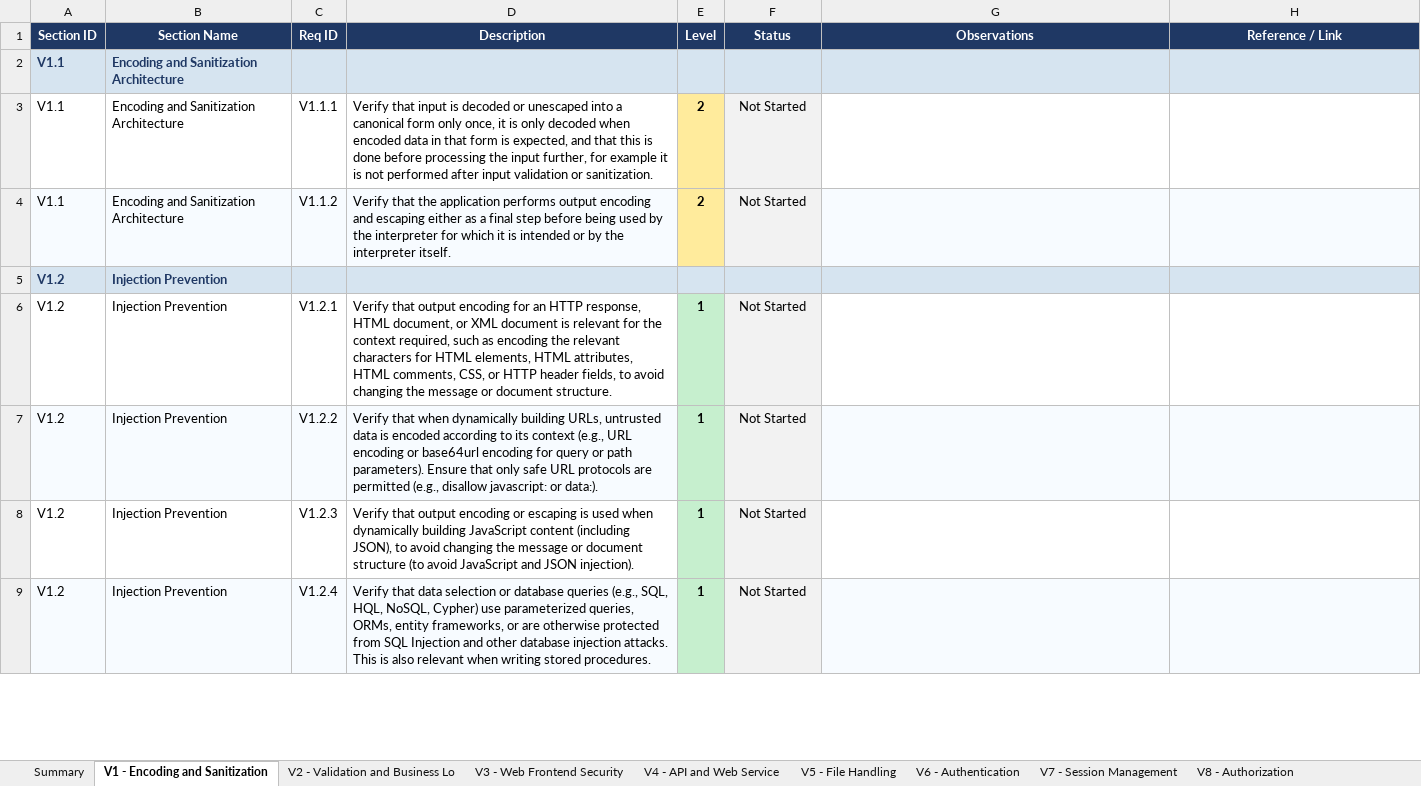
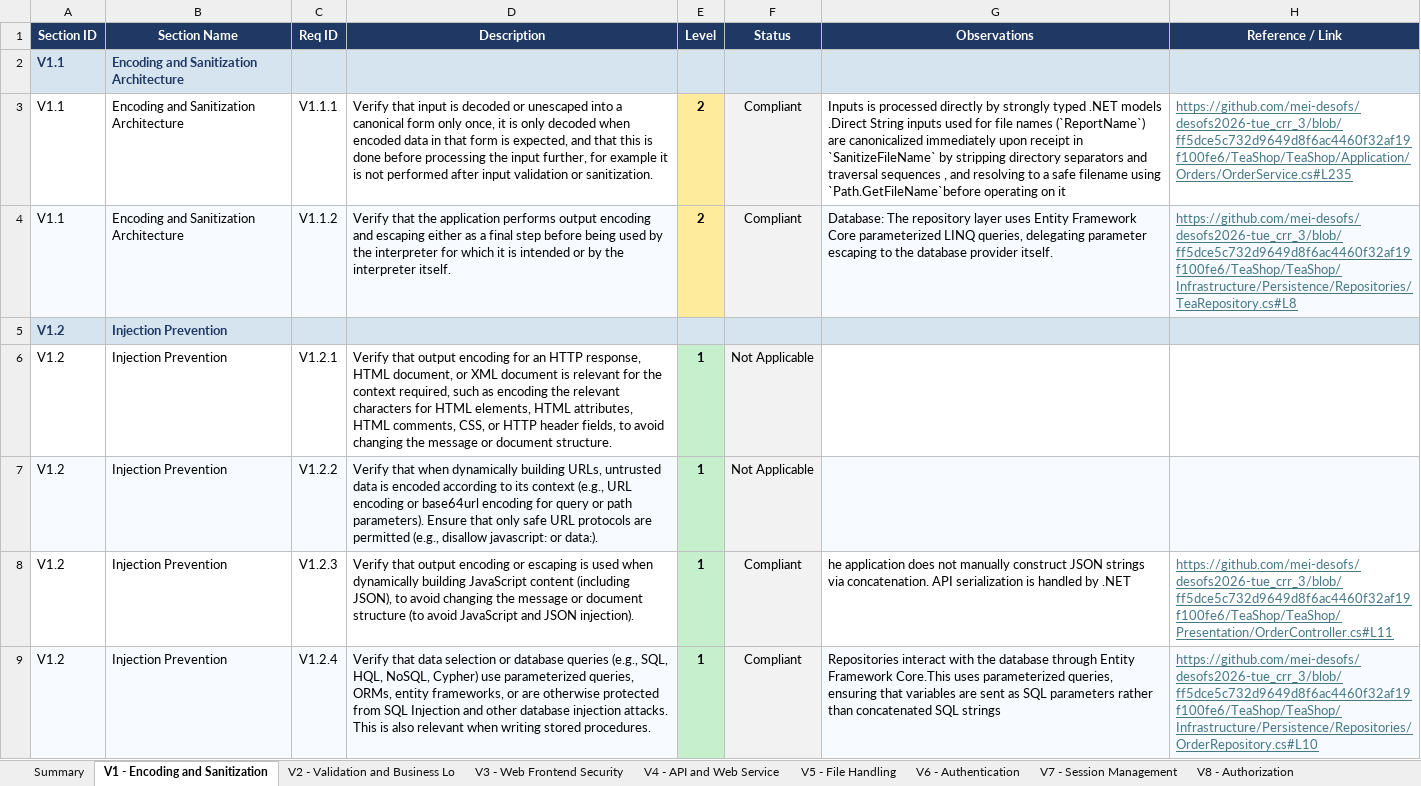
Before and after one commit to mei-desofs/desofs2026-tue_crr_3, an Excel workbook: Deliverables/Sprint_1/ASVS_5.0_Tracker.xlsx, sheet V1 - Encoding and Sanitization, drawn as a sheet; only a part is shown; values as stored, in another font and other column widths than the file's, no borders; conditional formats not drawn; the diff covers the shown part only; the diff names each change by its address in the sheet, - before the commit and + after, or states it on an @@ line.

```diff
--- a/Deliverables/Sprint_1/ASVS_5.0_Tracker.xlsx (sheet V1 - Encoding and Sanitization)
+++ b/Deliverables/Sprint_1/ASVS_5.0_Tracker.xlsx (sheet V1 - Encoding and Sanitization)
-F3:F4 (Status): Not Started
+F3:F4 (Status): Compliant
-G3 (Observations): (empty)
+G3 (Observations): Inputs is processed directly by strongly typed .NET models .Direct String inputs used for file names (`ReportName`) are canonicalized immediately upon receipt in `SanitizeFileName` by stripping directory separators and traversal sequences , and resolving to a safe filename using `Path.GetFileName`before operating on it
-H3 (Reference / Link): (empty)
+H3 (Reference / Link): https://github.com/mei-desofs/desofs2026-tue_crr_3/blob/ff5dce5c732d9649d8f6ac4460f32af19f100fe6/TeaShop/TeaShop/Application/Orders/OrderService.cs#L235
-G4 (Observations): (empty)
+G4 (Observations): Database: The repository layer uses Entity Framework Core parameterized LINQ queries, delegating parameter escaping to the database provider itself.
-H4 (Reference / Link): (empty)
+H4 (Reference / Link): https://github.com/mei-desofs/desofs2026-tue_crr_3/blob/ff5dce5c732d9649d8f6ac4460f32af19f100fe6/TeaShop/TeaShop/Infrastructure/Persistence/Repositories/TeaRepository.cs#L8
-F6:F7 (Status): Not Started
+F6:F7 (Status): Not Applicable
-F8:F9 (Status): Not Started
+F8:F9 (Status): Compliant
-G8 (Observations): (empty)
+G8 (Observations): he application does not manually construct JSON strings via concatenation. API serialization is handled by .NET
-H8 (Reference / Link): (empty)
+H8 (Reference / Link): https://github.com/mei-desofs/desofs2026-tue_crr_3/blob/ff5dce5c732d9649d8f6ac4460f32af19f100fe6/TeaShop/TeaShop/Presentation/OrderController.cs#L11
-G9 (Observations): (empty)
+G9 (Observations): Repositories interact with the database through Entity Framework Core.This uses parameterized queries, ensuring that variables are sent as SQL parameters rather than concatenated SQL strings
-H9 (Reference / Link): (empty)
+H9 (Reference / Link): https://github.com/mei-desofs/desofs2026-tue_crr_3/blob/ff5dce5c732d9649d8f6ac4460f32af19f100fe6/TeaShop/TeaShop/Infrastructure/Persistence/Repositories/OrderRepository.cs#L10
```
Also changed, not shown: 37 edited cells elsewhere in this sheet, sheet V2 - Validation and Business Lo, sheet Summary, charts or pictures, 23 other files.
